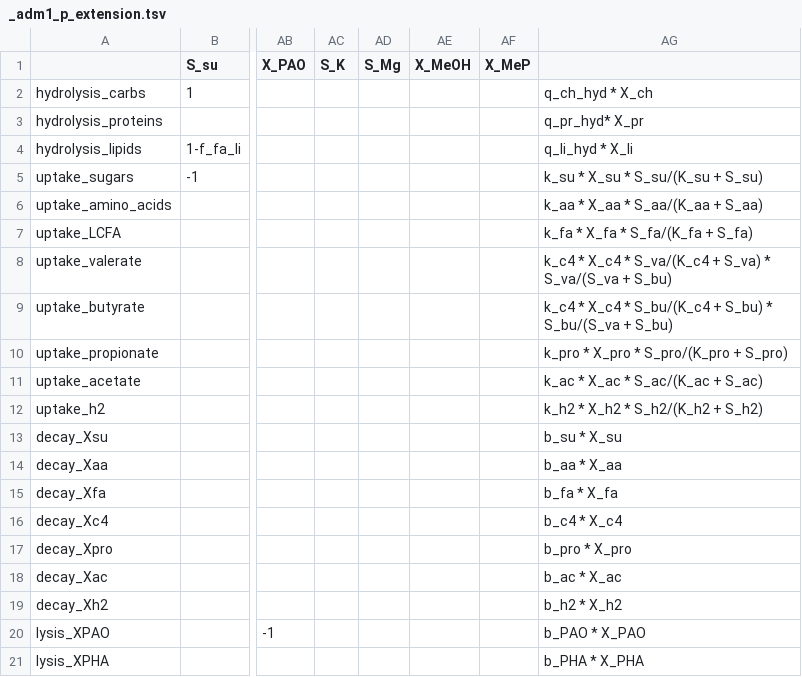
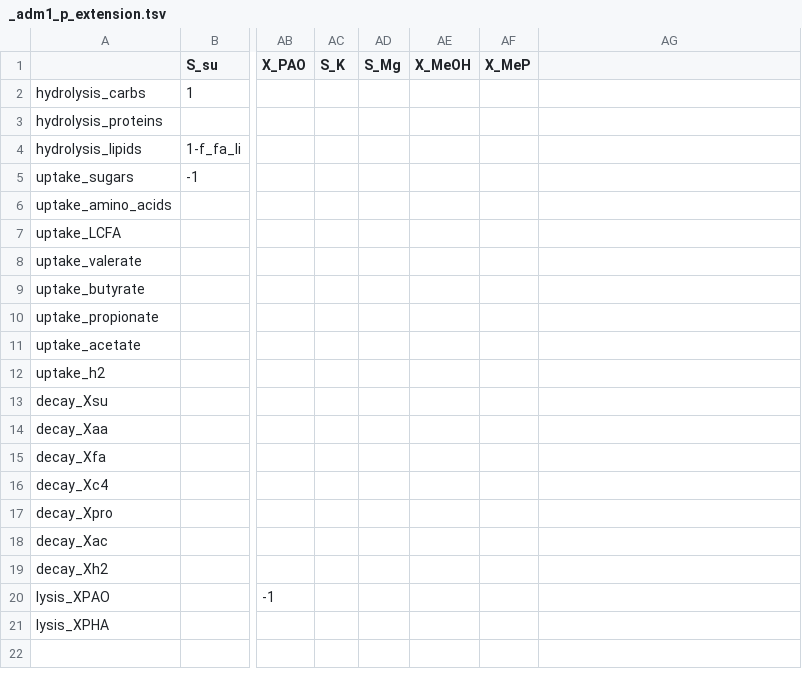
Before and after one commit to QSD-Group/QSDsan, a TSV file: qsdsan/data/process_data/_adm1_p_extension.tsv, drawn as a sheet; only a part is shown, gaps mark what is left out; the diff names each change by its address in the sheet, - before the commit and + after, or states it on an @@ line.

Commit message:
Removing rate equations
Removing rate equations description from ADM1 processes since they are not entirely correct.

```diff
--- a/qsdsan/data/process_data/_adm1_p_extension.tsv
+++ b/qsdsan/data/process_data/_adm1_p_extension.tsv
-AG2: q_ch_hyd * X_ch
+AG2: (empty)
-AG3: q_pr_hyd* X_pr
+AG3: (empty)
-AG4: q_li_hyd * X_li
+AG4: (empty)
-AG5: k_su * X_su * S_su/(K_su + S_su)
+AG5: (empty)
-AG6: k_aa * X_aa * S_aa/(K_aa + S_aa)
+AG6: (empty)
-AG7: k_fa * X_fa * S_fa/(K_fa + S_fa)
+AG7: (empty)
-AG8: k_c4 * X_c4 * S_va/(K_c4 + S_va) * S_va/(S_va + S_bu)
+AG8: (empty)
-AG9: k_c4 * X_c4 * S_bu/(K_c4 + S_bu) * S_bu/(S_va + S_bu)
+AG9: (empty)
-AG10: k_pro * X_pro * S_pro/(K_pro + S_pro)
+AG10: (empty)
-AG11: k_ac * X_ac * S_ac/(K_ac + S_ac)
+AG11: (empty)
-AG12: k_h2 * X_h2 * S_h2/(K_h2 + S_h2)
+AG12: (empty)
-AG13: b_su * X_su
+AG13: (empty)
-AG14: b_aa * X_aa
+AG14: (empty)
-AG15: b_fa * X_fa
+AG15: (empty)
-AG16: b_c4 * X_c4
+AG16: (empty)
-AG17: b_pro * X_pro
+AG17: (empty)
-AG18: b_ac * X_ac
+AG18: (empty)
-AG19: b_h2 * X_h2
+AG19: (empty)
-AG20: b_PAO * X_PAO
+AG20: (empty)
-AG21: b_PHA * X_PHA
+AG21: (empty)
```
